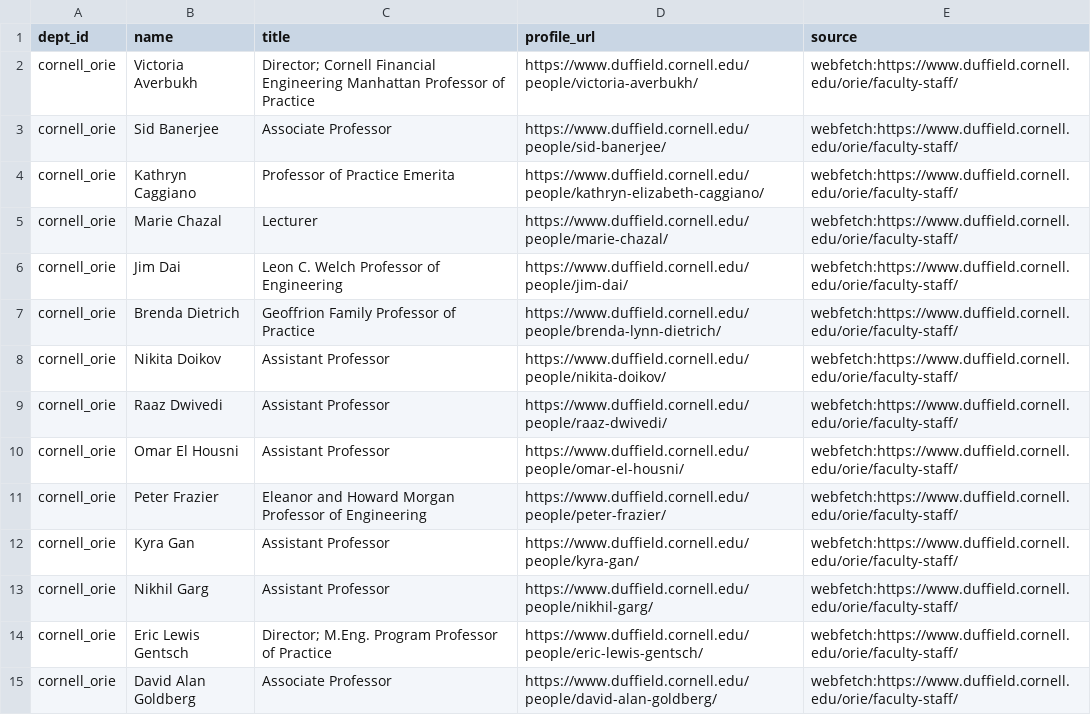
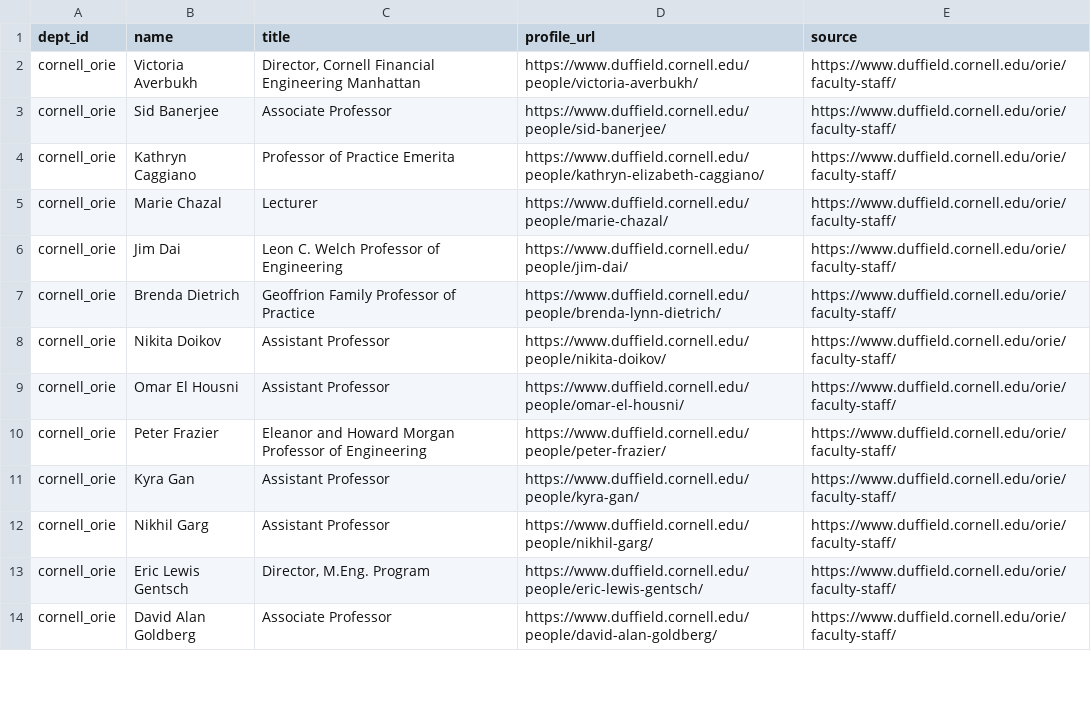
Before and after one commit to angelamzhou/orms-kindred, a CSV file: data/rosters_raw/cornell_orie.csv, drawn as a sheet; only a part is shown; the diff covers the shown part only.

```diff
--- a/data/rosters_raw/cornell_orie.csv
+++ b/data/rosters_raw/cornell_orie.csv
@@ -1,15 +1,14 @@
 dept_id,name,title,profile_url,source
-cornell_orie,Victoria Averbukh,Director; Cornell Financial Engineering Manhattan Professor of Practice,https://www.duffield.cornell.edu/people/victoria-averbukh/,webfetch:https://www.duffield.cornell.edu/orie/faculty-staff/
-cornell_orie,Sid Banerjee,Associate Professor,https://www.duffield.cornell.edu/people/sid-banerjee/,webfetch:https://www.duffield.cornell.edu/orie/faculty-staff/
-cornell_orie,Kathryn Caggiano,Professor of Practice Emerita,https://www.duffield.cornell.edu/people/kathryn-elizabeth-caggiano/,webfetch:https://www.duffield.cornell.edu/orie/faculty-staff/
-cornell_orie,Marie Chazal,Lecturer,https://www.duffield.cornell.edu/people/marie-chazal/,webfetch:https://www.duffield.cornell.edu/orie/faculty-staff/
-cornell_orie,Jim Dai,Leon C. Welch Professor of Engineering,https://www.duffield.cornell.edu/people/jim-dai/,webfetch:https://www.duffield.cornell.edu/orie/faculty-staff/
-cornell_orie,Brenda Dietrich,Geoffrion Family Professor of Practice,https://www.duffield.cornell.edu/people/brenda-lynn-dietrich/,webfetch:https://www.duffield.cornell.edu/orie/faculty-staff/
-cornell_orie,Nikita Doikov,Assistant Professor,https://www.duffield.cornell.edu/people/nikita-doikov/,webfetch:https://www.duffield.cornell.edu/orie/faculty-staff/
-cornell_orie,Raaz Dwivedi,Assistant Professor,https://www.duffield.cornell.edu/people/raaz-dwivedi/,webfetch:https://www.duffield.cornell.edu/orie/faculty-staff/
-cornell_orie,Omar El Housni,Assistant Professor,https://www.duffield.cornell.edu/people/omar-el-housni/,webfetch:https://www.duffield.cornell.edu/orie/faculty-staff/
-cornell_orie,Peter Frazier,Eleanor and Howard Morgan Professor of Engineering,https://www.duffield.cornell.edu/people/peter-frazier/,webfetch:https://www.duffield.cornell.edu/orie/faculty-staff/
-cornell_orie,Kyra Gan,Assistant Professor,https://www.duffield.cornell.edu/people/kyra-gan/,webfetch:https://www.duffield.cornell.edu/orie/faculty-staff/
-cornell_orie,Nikhil Garg,Assistant Professor,https://www.duffield.cornell.edu/people/nikhil-garg/,webfetch:https://www.duffield.cornell.edu/orie/faculty-staff/
-cornell_orie,Eric Lewis Gentsch,Director; M.Eng. Program Professor of Practice,https://www.duffield.cornell.edu/people/eric-lewis-gentsch/,webfetch:https://www.duffield.cornell.edu/orie/faculty-staff/
-cornell_orie,David Alan Goldberg,Associate Professor,https://www.duffield.cornell.edu/people/david-alan-goldberg/,webfetch:https://www.duffield.cornell.edu/orie/faculty-staff/
+cornell_orie,Victoria Averbukh,"Director, Cornell Financial Engineering Manhattan",https://www.duffield.cornell.edu/people/victoria-averbukh/,https://www.duffield.cornell.edu/orie/faculty-staff/
+cornell_orie,Sid Banerjee,Associate Professor,https://www.duffield.cornell.edu/people/sid-banerjee/,https://www.duffield.cornell.edu/orie/faculty-staff/
+cornell_orie,Kathryn Caggiano,Professor of Practice Emerita,https://www.duffield.cornell.edu/people/kathryn-elizabeth-caggiano/,https://www.duffield.cornell.edu/orie/faculty-staff/
+cornell_orie,Marie Chazal,Lecturer,https://www.duffield.cornell.edu/people/marie-chazal/,https://www.duffield.cornell.edu/orie/faculty-staff/
+cornell_orie,Jim Dai,Leon C. Welch Professor of Engineering,https://www.duffield.cornell.edu/people/jim-dai/,https://www.duffield.cornell.edu/orie/faculty-staff/
+cornell_orie,Brenda Dietrich,Geoffrion Family Professor of Practice,https://www.duffield.cornell.edu/people/brenda-lynn-dietrich/,https://www.duffield.cornell.edu/orie/faculty-staff/
+cornell_orie,Nikita Doikov,Assistant Professor,https://www.duffield.cornell.edu/people/nikita-doikov/,https://www.duffield.cornell.edu/orie/faculty-staff/
+cornell_orie,Omar El Housni,Assistant Professor,https://www.duffield.cornell.edu/people/omar-el-housni/,https://www.duffield.cornell.edu/orie/faculty-staff/
+cornell_orie,Peter Frazier,Eleanor and Howard Morgan Professor of Engineering,https://www.duffield.cornell.edu/people/peter-frazier/,https://www.duffield.cornell.edu/orie/faculty-staff/
+cornell_orie,Kyra Gan,Assistant Professor,https://www.duffield.cornell.edu/people/kyra-gan/,https://www.duffield.cornell.edu/orie/faculty-staff/
+cornell_orie,Nikhil Garg,Assistant Professor,https://www.duffield.cornell.edu/people/nikhil-garg/,https://www.duffield.cornell.edu/orie/faculty-staff/
+cornell_orie,Eric Lewis Gentsch,"Director, M.Eng. Program",https://www.duffield.cornell.edu/people/eric-lewis-gentsch/,https://www.duffield.cornell.edu/orie/faculty-staff/
+cornell_orie,David Alan Goldberg,Associate Professor,https://www.duffield.cornell.edu/people/david-alan-goldberg/,https://www.duffield.cornell.edu/orie/faculty-staff/
```
Also changed, not shown: 5 added rows, 3 removed rows and 77 edited cells elsewhere in this file, data/departments.csv, data/rosters_raw/gatech_isye.csv, 29 other files.
